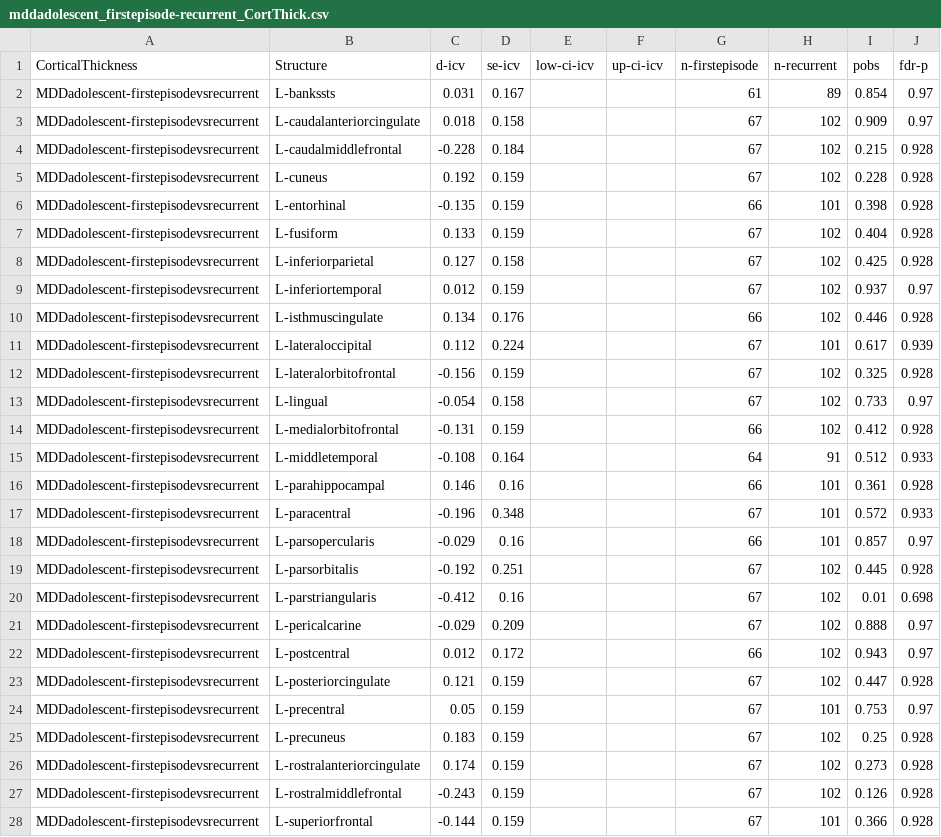
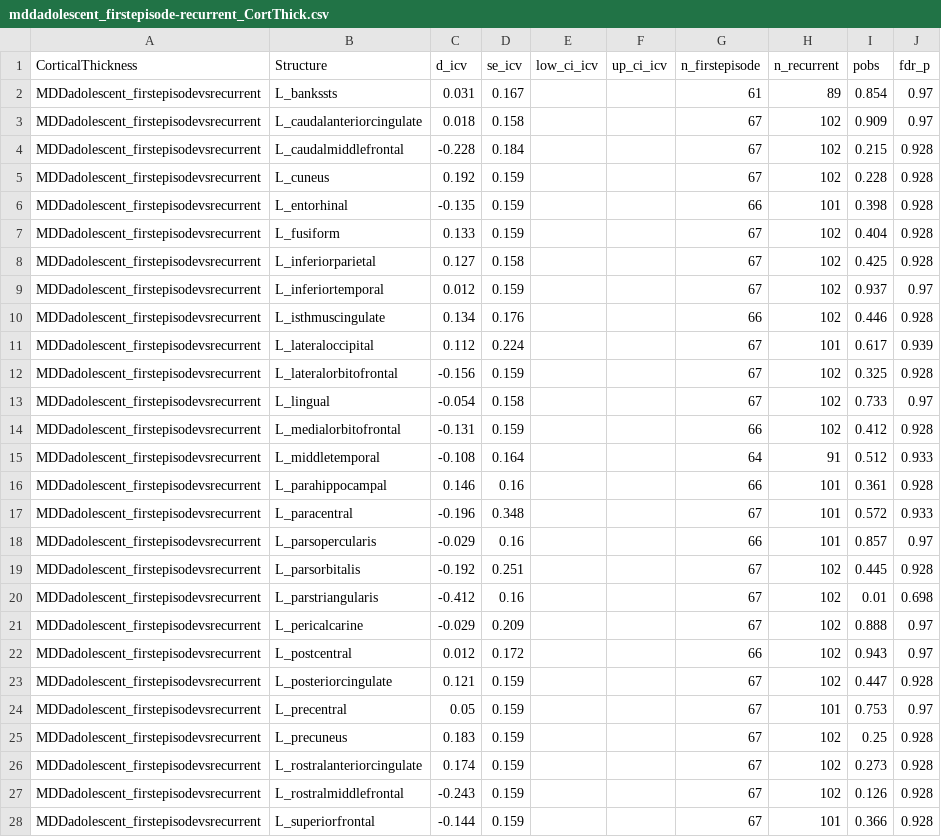
Before and after one commit to MICA-MNI/ENIGMA, a CSV file: enigmatoolbox/datasets/summary_statistics/mddadolescent_firstepisode-recurrent_CortThick.csv, drawn as a sheet; only a part is shown; the diff covers the shown part only.

```diff
--- a/enigmatoolbox/datasets/summary_statistics/mddadolescent_firstepisode-recurrent_CortThick.csv
+++ b/enigmatoolbox/datasets/summary_statistics/mddadolescent_firstepisode-recurrent_CortThick.csv
@@ -1,28 +1,28 @@
-CorticalThickness,Structure,d-icv,se-icv,low-ci-icv,up-ci-icv,n-firstepisode,n-recurrent,pobs,fdr-p
-MDDadolescent-firstepisodevsrecurrent,L-bankssts,0.031,0.167,,,61,89,0.854,0.97
-MDDadolescent-firstepisodevsrecurrent,L-caudalanteriorcingulate,0.018,0.158,,,67,102,0.909,0.97
-MDDadolescent-firstepisodevsrecurrent,L-caudalmiddlefrontal,-0.228,0.184,,,67,102,0.215,0.928
-MDDadolescent-firstepisodevsrecurrent,L-cuneus,0.192,0.159,,,67,102,0.228,0.928
-MDDadolescent-firstepisodevsrecurrent,L-entorhinal,-0.135,0.159,,,66,101,0.398,0.928
-MDDadolescent-firstepisodevsrecurrent,L-fusiform,0.133,0.159,,,67,102,0.404,0.928
-MDDadolescent-firstepisodevsrecurrent,L-inferiorparietal,0.127,0.158,,,67,102,0.425,0.928
-MDDadolescent-firstepisodevsrecurrent,L-inferiortemporal,0.012,0.159,,,67,102,0.937,0.97
-MDDadolescent-firstepisodevsrecurrent,L-isthmuscingulate,0.134,0.176,,,66,102,0.446,0.928
-MDDadolescent-firstepisodevsrecurrent,L-lateraloccipital,0.112,0.224,,,67,101,0.617,0.939
-MDDadolescent-firstepisodevsrecurrent,L-lateralorbitofrontal,-0.156,0.159,,,67,102,0.325,0.928
-MDDadolescent-firstepisodevsrecurrent,L-lingual,-0.054,0.158,,,67,102,0.733,0.97
-MDDadolescent-firstepisodevsrecurrent,L-medialorbitofrontal,-0.131,0.159,,,66,102,0.412,0.928
-MDDadolescent-firstepisodevsrecurrent,L-middletemporal,-0.108,0.164,,,64,91,0.512,0.933
-MDDadolescent-firstepisodevsrecurrent,L-parahippocampal,0.146,0.16,,,66,101,0.361,0.928
-MDDadolescent-firstepisodevsrecurrent,L-paracentral,-0.196,0.348,,,67,101,0.572,0.933
-MDDadolescent-firstepisodevsrecurrent,L-parsopercularis,-0.029,0.16,,,66,101,0.857,0.97
-MDDadolescent-firstepisodevsrecurrent,L-parsorbitalis,-0.192,0.251,,,67,102,0.445,0.928
-MDDadolescent-firstepisodevsrecurrent,L-parstriangularis,-0.412,0.16,,,67,102,0.01,0.698
-MDDadolescent-firstepisodevsrecurrent,L-pericalcarine,-0.029,0.209,,,67,102,0.888,0.97
-MDDadolescent-firstepisodevsrecurrent,L-postcentral,0.012,0.172,,,66,102,0.943,0.97
-MDDadolescent-firstepisodevsrecurrent,L-posteriorcingulate,0.121,0.159,,,67,102,0.447,0.928
-MDDadolescent-firstepisodevsrecurrent,L-precentral,0.05,0.159,,,67,101,0.753,0.97
-MDDadolescent-firstepisodevsrecurrent,L-precuneus,0.183,0.159,,,67,102,0.25,0.928
-MDDadolescent-firstepisodevsrecurrent,L-rostralanteriorcingulate,0.174,0.159,,,67,102,0.273,0.928
-MDDadolescent-firstepisodevsrecurrent,L-rostralmiddlefrontal,-0.243,0.159,,,67,102,0.126,0.928
-MDDadolescent-firstepisodevsrecurrent,L-superiorfrontal,-0.144,0.159,,,67,101,0.366,0.928
+CorticalThickness,Structure,d_icv,se_icv,low_ci_icv,up_ci_icv,n_firstepisode,n_recurrent,pobs,fdr_p
+MDDadolescent_firstepisodevsrecurrent,L_bankssts,0.031,0.167,,,61,89,0.854,0.97
+MDDadolescent_firstepisodevsrecurrent,L_caudalanteriorcingulate,0.018,0.158,,,67,102,0.909,0.97
+MDDadolescent_firstepisodevsrecurrent,L_caudalmiddlefrontal,-0.228,0.184,,,67,102,0.215,0.928
+MDDadolescent_firstepisodevsrecurrent,L_cuneus,0.192,0.159,,,67,102,0.228,0.928
+MDDadolescent_firstepisodevsrecurrent,L_entorhinal,-0.135,0.159,,,66,101,0.398,0.928
+MDDadolescent_firstepisodevsrecurrent,L_fusiform,0.133,0.159,,,67,102,0.404,0.928
+MDDadolescent_firstepisodevsrecurrent,L_inferiorparietal,0.127,0.158,,,67,102,0.425,0.928
+MDDadolescent_firstepisodevsrecurrent,L_inferiortemporal,0.012,0.159,,,67,102,0.937,0.97
+MDDadolescent_firstepisodevsrecurrent,L_isthmuscingulate,0.134,0.176,,,66,102,0.446,0.928
+MDDadolescent_firstepisodevsrecurrent,L_lateraloccipital,0.112,0.224,,,67,101,0.617,0.939
+MDDadolescent_firstepisodevsrecurrent,L_lateralorbitofrontal,-0.156,0.159,,,67,102,0.325,0.928
+MDDadolescent_firstepisodevsrecurrent,L_lingual,-0.054,0.158,,,67,102,0.733,0.97
+MDDadolescent_firstepisodevsrecurrent,L_medialorbitofrontal,-0.131,0.159,,,66,102,0.412,0.928
+MDDadolescent_firstepisodevsrecurrent,L_middletemporal,-0.108,0.164,,,64,91,0.512,0.933
+MDDadolescent_firstepisodevsrecurrent,L_parahippocampal,0.146,0.16,,,66,101,0.361,0.928
+MDDadolescent_firstepisodevsrecurrent,L_paracentral,-0.196,0.348,,,67,101,0.572,0.933
+MDDadolescent_firstepisodevsrecurrent,L_parsopercularis,-0.029,0.16,,,66,101,0.857,0.97
+MDDadolescent_firstepisodevsrecurrent,L_parsorbitalis,-0.192,0.251,,,67,102,0.445,0.928
+MDDadolescent_firstepisodevsrecurrent,L_parstriangularis,-0.412,0.16,,,67,102,0.01,0.698
+MDDadolescent_firstepisodevsrecurrent,L_pericalcarine,-0.029,0.209,,,67,102,0.888,0.97
+MDDadolescent_firstepisodevsrecurrent,L_postcentral,0.012,0.172,,,66,102,0.943,0.97
+MDDadolescent_firstepisodevsrecurrent,L_posteriorcingulate,0.121,0.159,,,67,102,0.447,0.928
+MDDadolescent_firstepisodevsrecurrent,L_precentral,0.05,0.159,,,67,101,0.753,0.97
+MDDadolescent_firstepisodevsrecurrent,L_precuneus,0.183,0.159,,,67,102,0.25,0.928
+MDDadolescent_firstepisodevsrecurrent,L_rostralanteriorcingulate,0.174,0.159,,,67,102,0.273,0.928
+MDDadolescent_firstepisodevsrecurrent,L_rostralmiddlefrontal,-0.243,0.159,,,67,102,0.126,0.928
+MDDadolescent_firstepisodevsrecurrent,L_superiorfrontal,-0.144,0.159,,,67,101,0.366,0.928
```
Also changed, not shown: 82 edited cells elsewhere in this file, enigmatoolbox/datasets/summary_statistics/mddadolescent_case-controls_CortSurf.csv, enigmatoolbox/datasets/summary_statistics/mddadolescent_case-controls_CortSurf_recurrent.csv, 9 other files.
